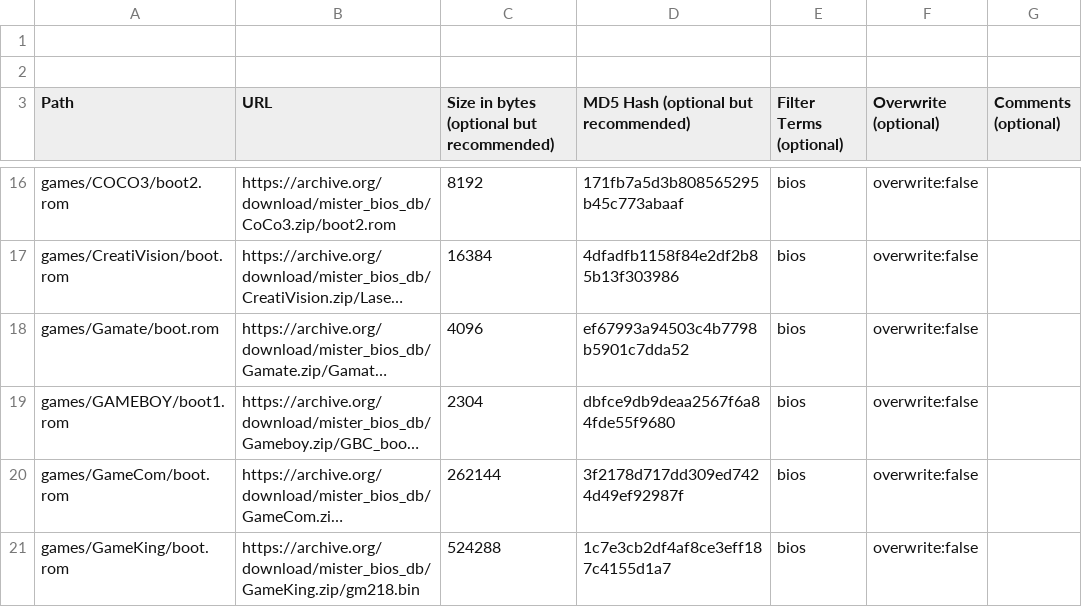
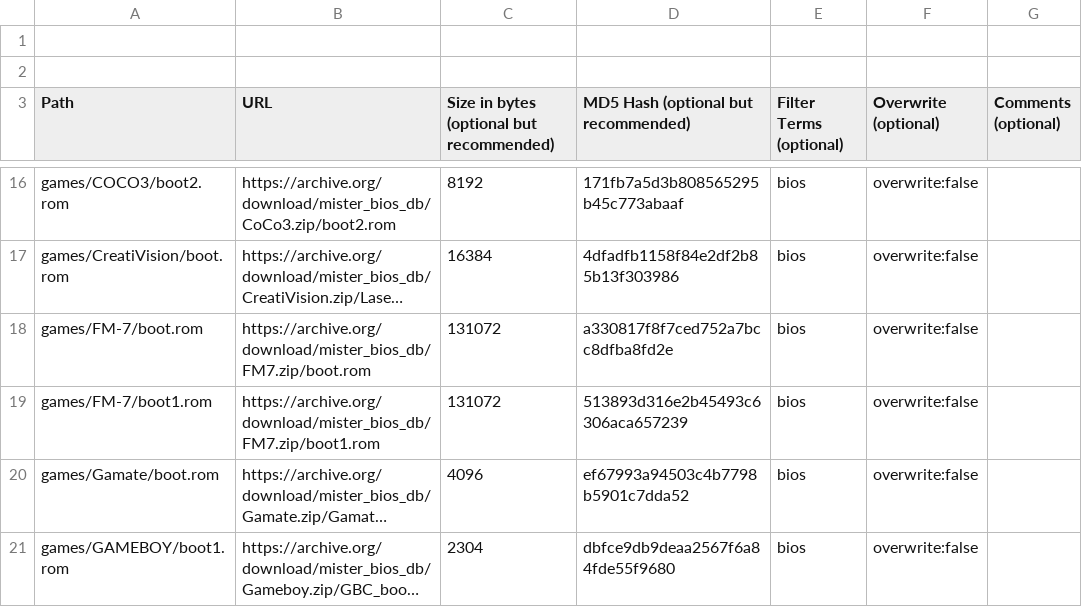
Before and after one commit to ajgowans/BiosDB_MiSTer, a CSV file: external_files.csv, drawn as a sheet; only a part is shown, gaps mark what is left out; the shorter side is filled out with more unchanged rows; long unchanged cells end in …; the diff names each change by its address in the sheet, - before the commit and + after, or states it on an @@ line.

Commit message:
fm7

```diff
--- a/external_files.csv
+++ b/external_files.csv
+row 18: games/FM-7/boot.rom | https://archive.org/download/mister_bios_db/FM7.zip/boot.rom | 131072 | a330817f8f7ced752a7bcc8dfba8fd2e | bios | overwrite:false
+row 19: games/FM-7/boot1.rom | https://archive.org/download/mister_bios_db/FM7.zip/boot1.rom | 131072 | 513893d316e2b45493c6306aca657239 | bios | overwrite:false
```
